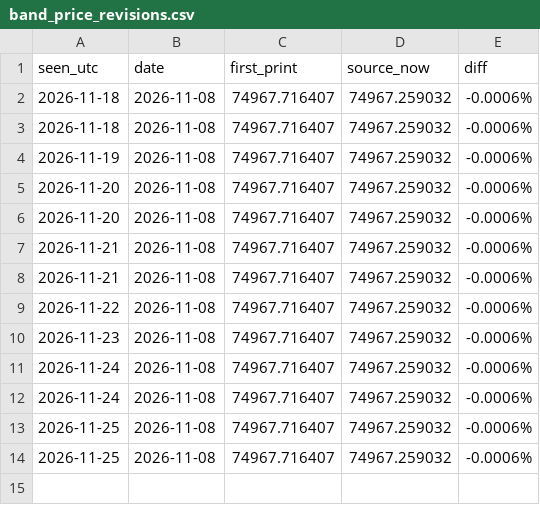
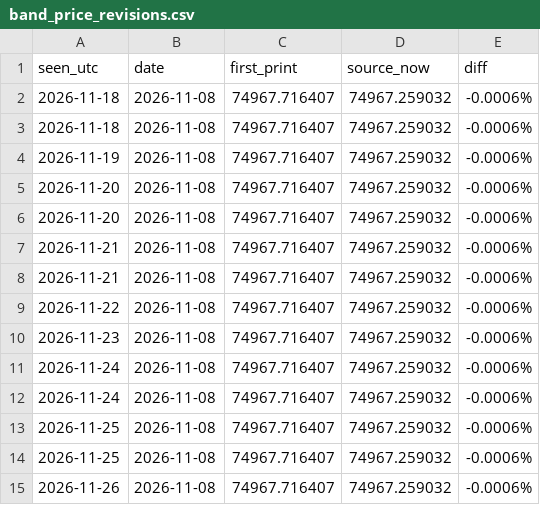
Before and after one commit to Euthymia686/my-btc-cycle-model, a CSV file: data/band_price_revisions.csv, drawn as a sheet; the diff names each change by its address in the sheet, - before the commit and + after, or states it on an @@ line.

```diff
--- a/data/band_price_revisions.csv
+++ b/data/band_price_revisions.csv
+row 15: 2026-11-26 | 2026-11-08 | 74967.716407 | 74967.259032 | -0.0006%
```
Also changed, not shown: data/band_log.csv, data/band_prices.csv, 32 other files.
